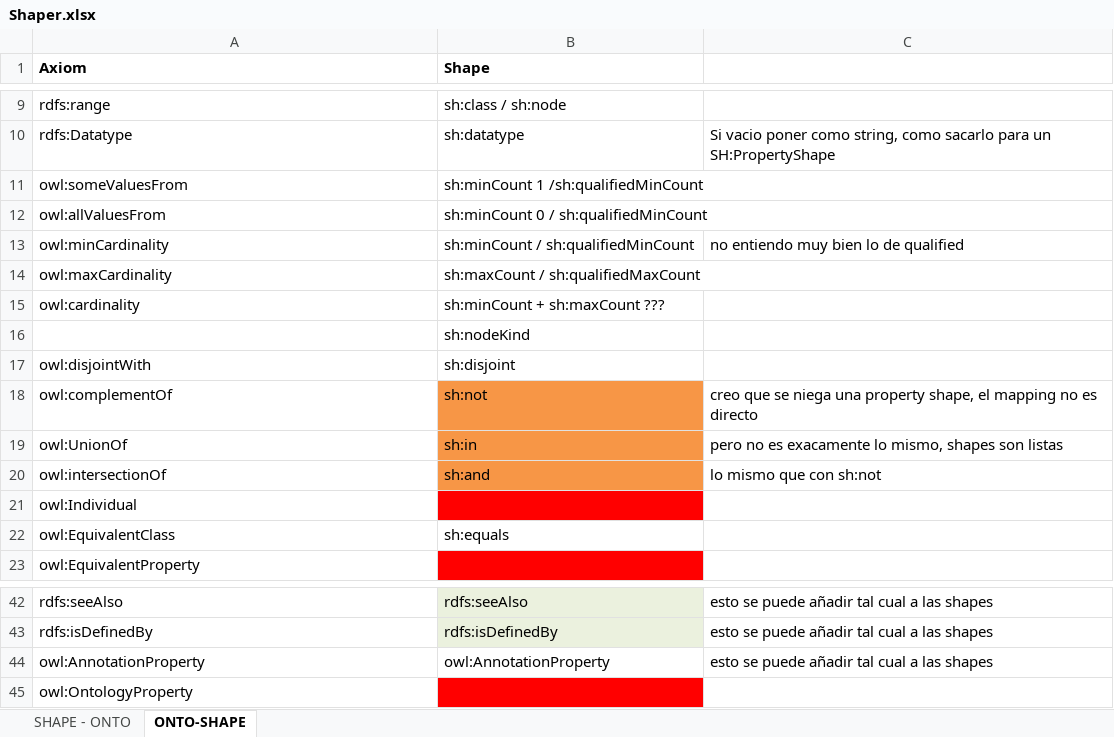
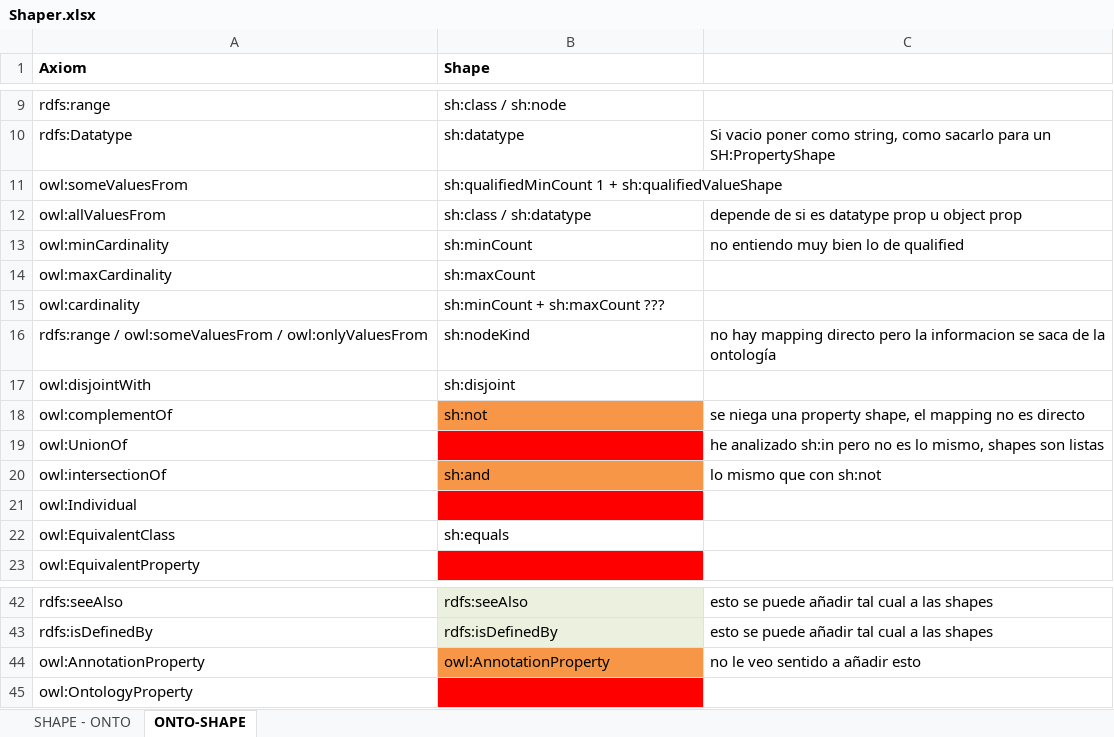
Before and after one commit to oeg-upm/astrea, an Excel workbook: Shaper.xlsx, sheet ONTO-SHAPE, drawn as a sheet; only a part is shown, gaps mark what is left out; values as stored, in another font and other column widths than the file's, no borders; removed rows and columns are numbered as before the commit, all else as after; the diff names each change by its address in the sheet, - before the commit and + after, or states it on an @@ line.

Commit message:
update mappings

```diff
--- a/Shaper.xlsx (sheet ONTO-SHAPE)
+++ b/Shaper.xlsx (sheet ONTO-SHAPE)
-B11 (Shape): sh:minCount 1 /sh:qualifiedMinCount
+B11 (Shape): sh:qualifiedMinCount 1 + sh:qualifiedValueShape
-B12 (Shape): sh:minCount 0 / sh:qualifiedMinCount
+B12 (Shape): sh:class / sh:datatype
-C12: (empty)
+C12: depende de si es datatype prop u object prop
-B13 (Shape): sh:minCount / sh:qualifiedMinCount
+B13 (Shape): sh:minCount
-B14 (Shape): sh:maxCount / sh:qualifiedMaxCount
+B14 (Shape): sh:maxCount
-row 16:  | sh:nodeKind
+row 16: rdfs:range / owl:someValuesFrom / owl:onlyValuesFrom | sh:nodeKind | no hay mapping directo pero la informacion se saca de la ontología
-C18: creo que se niega…
+C18: se niega…
@@ B19 fill: #F79646 → #FF0000, text colour: black → #FF0000 @@
-C19: pero no es exacamente lo mismo,…
+C19: he analizado sh:in pero no es lo mismo,…
-B44 fill: none
+B44 fill: #F79646
-C44: esto se puede añadir tal cual a las shapes
+C44: no le veo sentido a añadir esto
```
Also changed, not shown: sheet SHAPE - ONTO.
